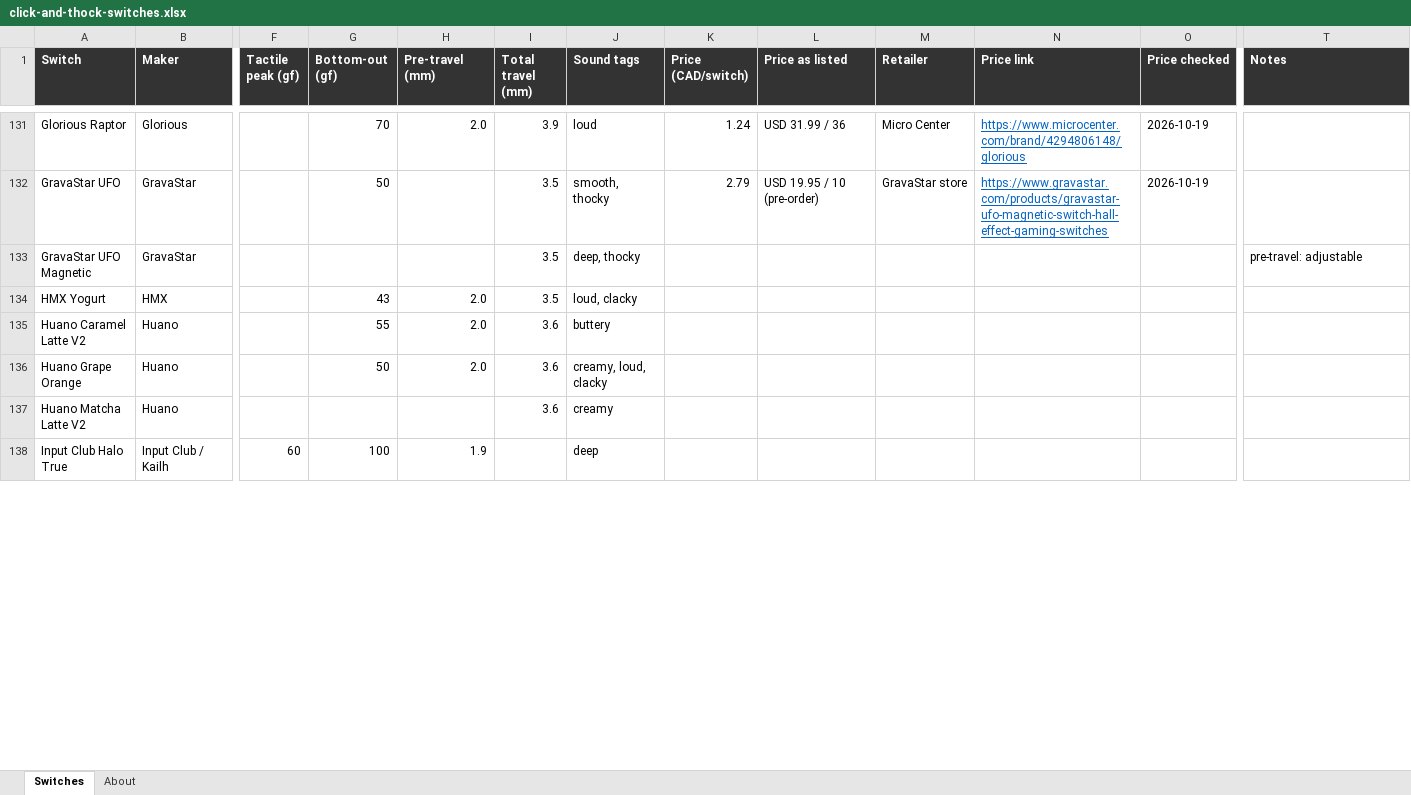
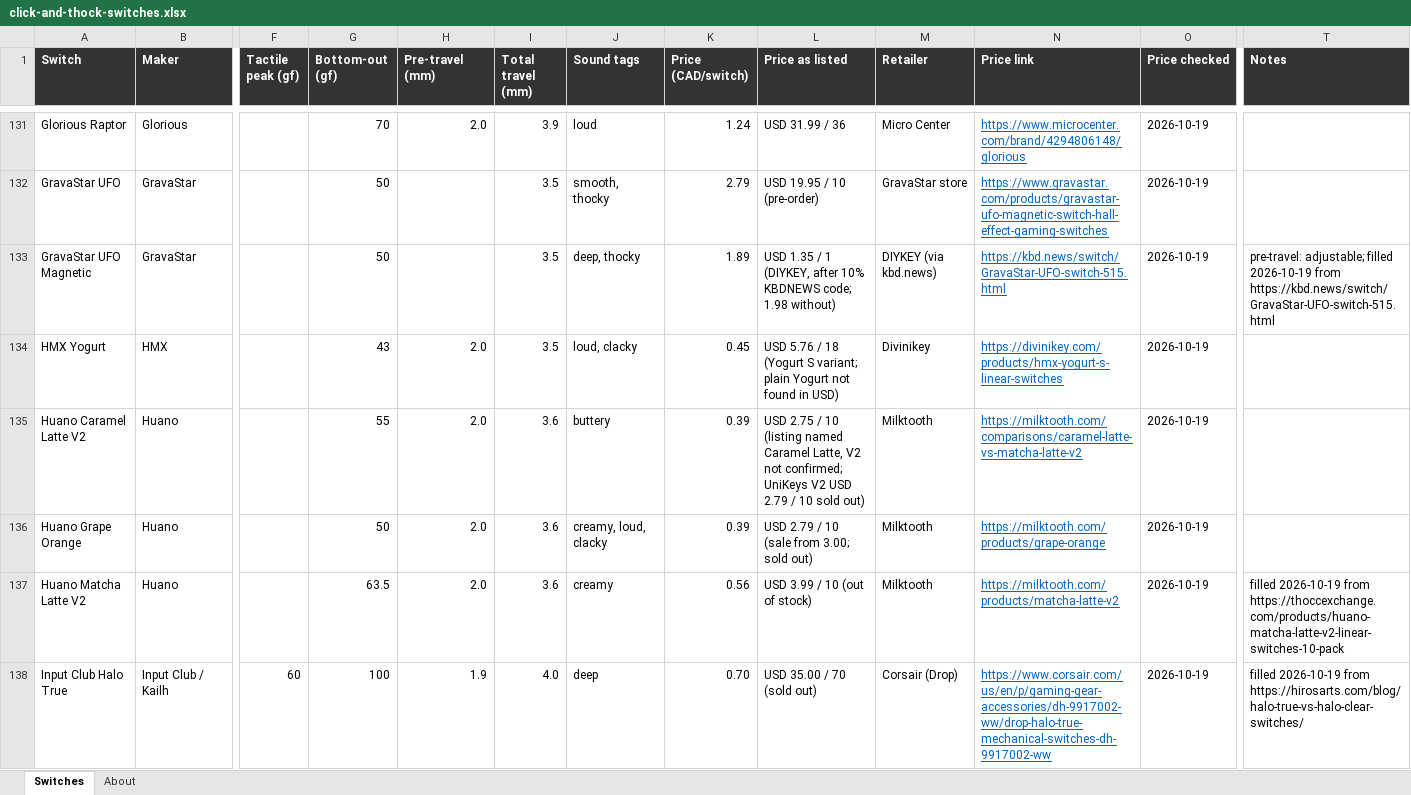
Before and after one commit to quietlull/quietlull.github.io, an Excel workbook: docs/switch-research/click-and-thock-switches.xlsx, sheet Switches, drawn as a sheet; only a part is shown, gaps mark what is left out; values as stored, in another font and other column widths than the file's, no borders; the diff covers the shown part only; the diff names each change by its address in the sheet, - before the commit and + after, or states it on an @@ line.

```diff
--- a/docs/switch-research/click-and-thock-switches.xlsx (sheet Switches)
+++ b/docs/switch-research/click-and-thock-switches.xlsx (sheet Switches)
-G133 (Bottom-out (gf)): (empty)
+G133 (Bottom-out (gf)): 50
-K133 (Price (CAD/switch)): (empty)
+K133 (Price (CAD/switch)): 1.89
-L133 (Price as listed): (empty)
+L133 (Price as listed): USD 1.35 / 1 (DIYKEY, after 10% KBDNEWS code; 1.98 without)
-M133 (Retailer): (empty)
+M133 (Retailer): DIYKEY (via kbd.news)
-N133 (Price link): (empty)
+N133 (Price link): https://kbd.news/switch/GravaStar-UFO-switch-515.html
-O133:O138 (Price checked): (empty)
+O133:O138 (Price checked): 2026-10-19
-T133 (Notes): pre-travel: adjustable
+T133 (Notes): pre-travel: adjustable; filled 2026-10-19 from https://kbd.news/switch/GravaStar-UFO-switch-515.html
-K134 (Price (CAD/switch)): (empty)
+K134 (Price (CAD/switch)): 0.45
-L134 (Price as listed): (empty)
+L134 (Price as listed): USD 5.76 / 18 (Yogurt S variant; plain Yogurt not found in USD)
-M134 (Retailer): (empty)
+M134 (Retailer): Divinikey
-N134 (Price link): (empty)
+N134 (Price link): https://divinikey.com/products/hmx-yogurt-s-linear-switches
-K135:K136 (Price (CAD/switch)): (empty)
+K135:K136 (Price (CAD/switch)): 0.39
-L135 (Price as listed): (empty)
+L135 (Price as listed): USD 2.75 / 10 (listing named Caramel Latte, V2 not confirmed; UniKeys V2 USD 2.79 / 10 sold out)
-M135:M137 (Retailer): (empty)
+M135:M137 (Retailer): Milktooth
-N135 (Price link): (empty)
+N135 (Price link): https://milktooth.com/comparisons/caramel-latte-vs-matcha-latte-v2
-L136 (Price as listed): (empty)
+L136 (Price as listed): USD 2.79 / 10 (sale from 3.00; sold out)
-N136 (Price link): (empty)
+N136 (Price link): https://milktooth.com/products/grape-orange
-G137 (Bottom-out (gf)): (empty)
+G137 (Bottom-out (gf)): 63.5
-H137 (Pre-travel (mm)): (empty)
+H137 (Pre-travel (mm)): 2.0
-K137 (Price (CAD/switch)): (empty)
+K137 (Price (CAD/switch)): 0.56
-L137 (Price as listed): (empty)
+L137 (Price as listed): USD 3.99 / 10 (out of stock)
-N137 (Price link): (empty)
+N137 (Price link): https://milktooth.com/products/matcha-latte-v2
-T137 (Notes): (empty)
+T137 (Notes): filled 2026-10-19 from https://thoccexchange.com/products/huano-matcha-latte-v2-linear-switches-10-pack
-I138 (Total travel (mm)): (empty)
+I138 (Total travel (mm)): 4.0
-K138 (Price (CAD/switch)): (empty)
+K138 (Price (CAD/switch)): 0.70
-L138 (Price as listed): (empty)
+L138 (Price as listed): USD 35.00 / 70 (sold out)
-M138 (Retailer): (empty)
+M138 (Retailer): Corsair (Drop)
-N138 (Price link): (empty)
+N138 (Price link): https://www.corsair.com/us/en/p/gaming-gear-accessories/dh-9917002-ww/drop-halo-true-mechanical-switches-dh-9917002-ww
-T138 (Notes): (empty)
+T138 (Notes): filled 2026-10-19 from https://hirosarts.com/blog/halo-true-vs-halo-clear-switches/
```
Also changed, not shown: 665 edited cells elsewhere in this sheet, sheet About, 8 other files.
